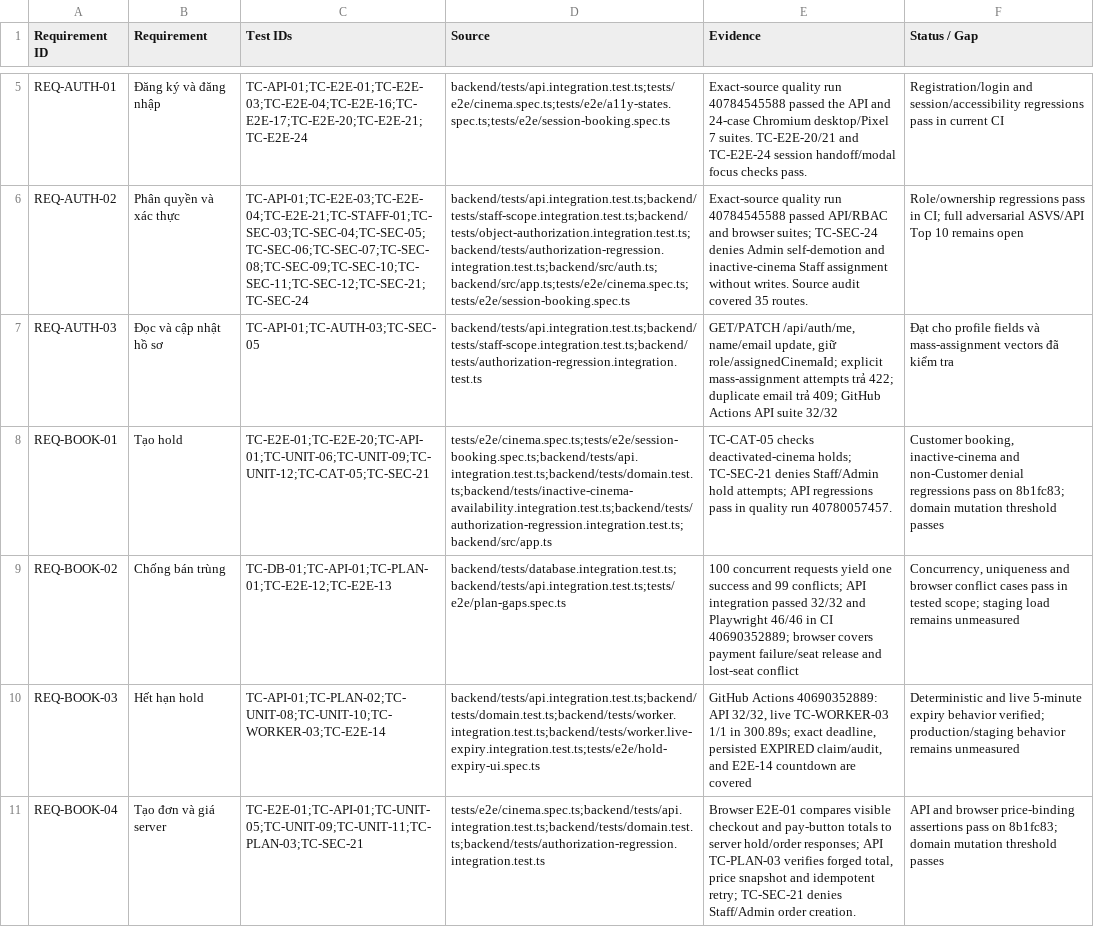
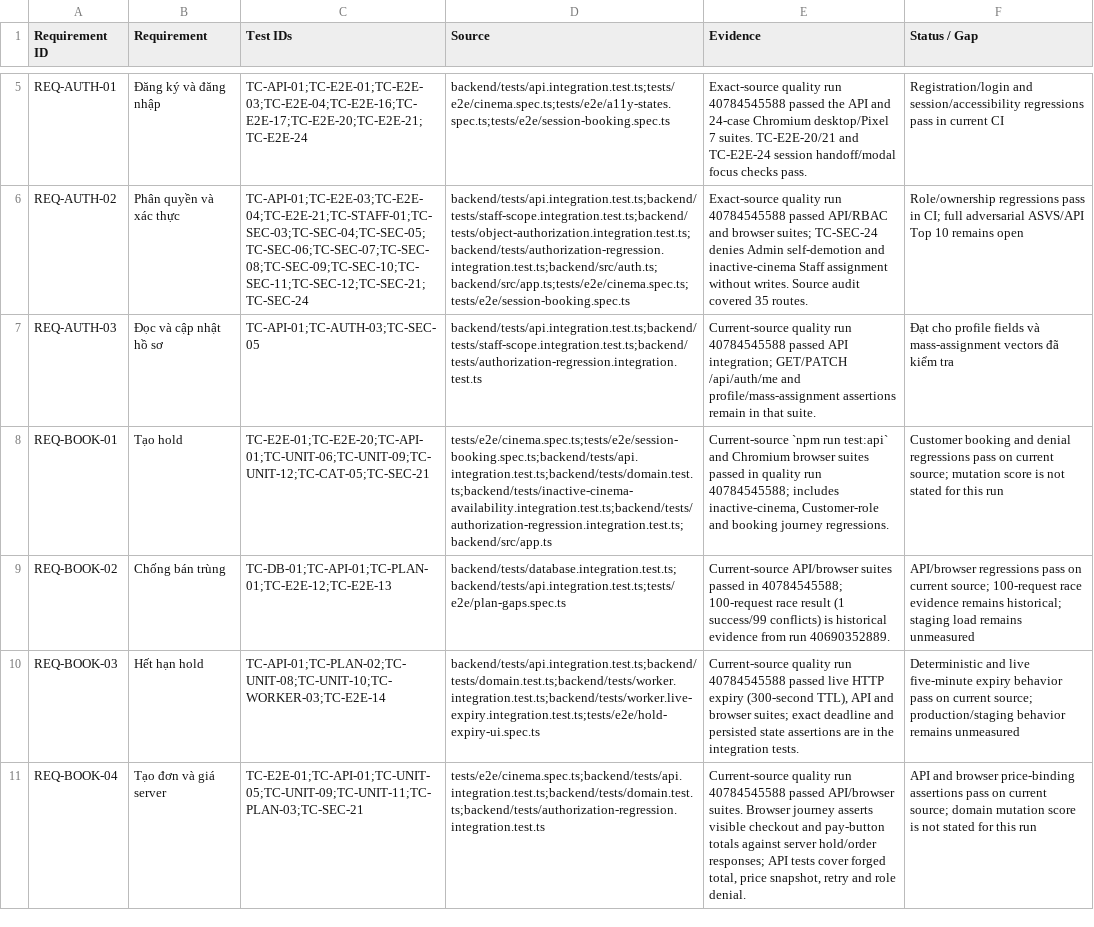
Before and after one commit to mahTuqn/DGKD_GK, a CSV file: docs/03-rtm.csv, drawn as a sheet; only a part is shown, gaps mark what is left out; the diff covers the shown part only; the diff names each change by its address in the sheet, - before the commit and + after, or states it on an @@ line.

```diff
--- a/docs/03-rtm.csv
+++ b/docs/03-rtm.csv
-E7 (Evidence): GET/PATCH /api/auth/me, name/email update, giữ role/assignedCinemaId; explicit mass-assignment attempts trả 422; duplicate email trả 409; GitHub Actions API suite 32/32
+E7 (Evidence): Current-source quality run 40784545588 passed API integration; GET/PATCH /api/auth/me and profile/mass-assignment assertions remain in that suite.
-E8 (Evidence): TC-CAT-05 checks deactivated-cinema holds; TC-SEC-21 denies Staff/Admin hold attempts; API regressions pass in quality run 40780057457.
+E8 (Evidence): Current-source `npm run test:api` and Chromium browser suites passed in quality run 40784545588; includes inactive-cinema, Customer-role and booking journey regressions.
-F8 (Status / Gap): Customer booking, inactive-cinema and non-Customer denial regressions pass on 8b1fc83; domain mutation threshold passes
+F8 (Status / Gap): Customer booking and denial regressions pass on current source; mutation score is not stated for this run
-E9 (Evidence): 100 concurrent requests yield one success and 99 conflicts; API integration passed 32/32 and Playwright 46/46 in CI 40690352889; browser covers payment failure/seat release and lost-seat conflict
+E9 (Evidence): Current-source API/browser suites passed in 40784545588; 100-request race result (1 success/99 conflicts) is historical evidence from run 40690352889.
-F9 (Status / Gap): Concurrency, uniqueness and browser conflict cases pass in tested scope; staging load…
+F9 (Status / Gap): API/browser regressions pass on current source; 100-request race evidence remains historical; staging load…
-E10 (Evidence): GitHub Actions 40690352889: API 32/32, live TC-WORKER-03 1/1 in 300.89s; exact deadline, persisted EXPIRED claim/audit, and E2E-14 countdown are covered
+E10 (Evidence): Current-source quality run 40784545588 passed live HTTP expiry (300-second TTL), API and browser suites; exact deadline and persisted state assertions are in the integration tests.
-F10 (Status / Gap): …and live 5-minute expiry behavior verified; production/staging behavior…
+F10 (Status / Gap): …and live five-minute expiry behavior pass on current source; production/staging behavior…
-E11 (Evidence): Browser E2E-01 compares visible checkout and pay-button totals to server hold/order responses; API TC-PLAN-03 verifies forged total, price snapshot and idempotent retry; TC-SEC-21 denies Staff/Admin order creation.
+E11 (Evidence): Current-source quality run 40784545588 passed API/browser suites. Browser journey asserts visible checkout and pay-button totals against server hold/order responses; API tests cover forged total, price snapshot, retry and role denial.
-F11 (Status / Gap): …pass on 8b1fc83; domain mutation threshold passes
+F11 (Status / Gap): …pass on current source; domain mutation score is not stated for this run
```
Also changed, not shown: 9 edited cells elsewhere in this file, docs/04-test-cases.csv, 5 other files.
